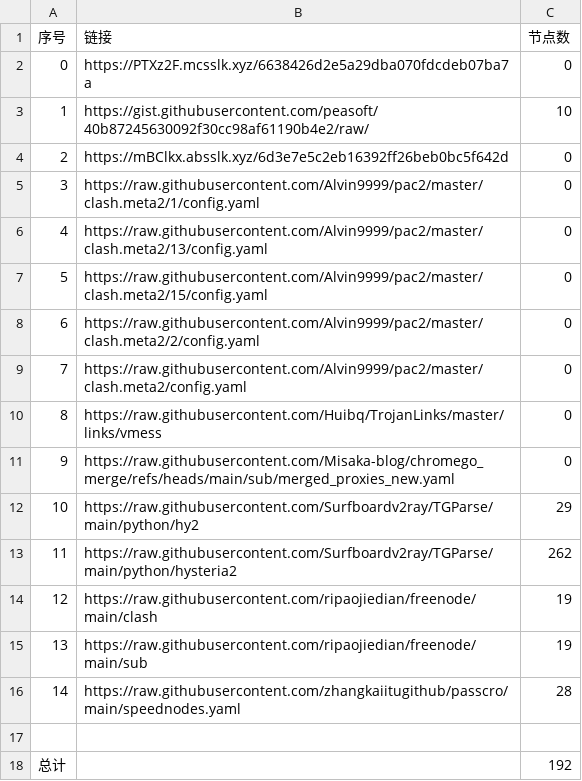
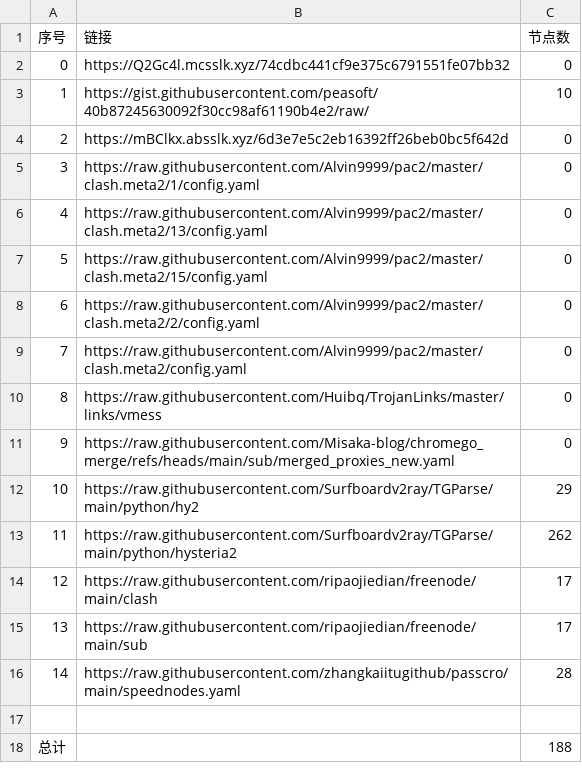
Before and after one commit to sdxinm/NoMoreWalls, a CSV file: list_result.csv, drawn as a sheet.

```diff
--- a/list_result.csv
+++ b/list_result.csv
@@ -1,3 +1,3 @@
 序号,链接,节点数
-0,https://PTXz2F.mcsslk.xyz/6638426d2e5a29dba070fdcdeb07ba7a,0
+0,https://Q2Gc4l.mcsslk.xyz/74cdbc441cf9e375c6791551fe07bb32,0
 1,https://gist.githubusercontent.com/peasoft/40b87245630092f30cc98af61190b4e2/raw/,10
@@ -13,6 +13,6 @@
 11,https://raw.githubusercontent.com/Surfboardv2ray/TGParse/main/python/hysteria2,262
-12,https://raw.githubusercontent.com/ripaojiedian/freenode/main/clash,19
-13,https://raw.githubusercontent.com/ripaojiedian/freenode/main/sub,19
+12,https://raw.githubusercontent.com/ripaojiedian/freenode/main/clash,17
+13,https://raw.githubusercontent.com/ripaojiedian/freenode/main/sub,17
 14,https://raw.githubusercontent.com/zhangkaiitugithub/passcro/main/speednodes.yaml,28
 
-总计,,192
+总计,,188
```
Also changed, not shown: 15 other files.
